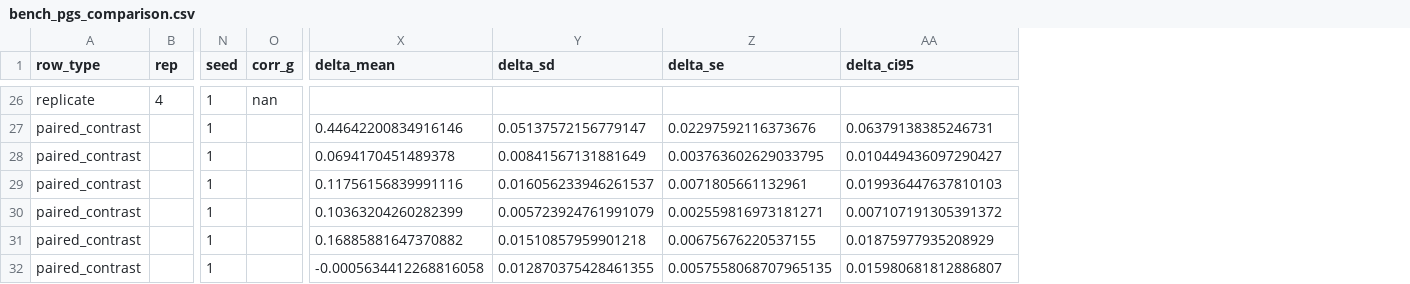
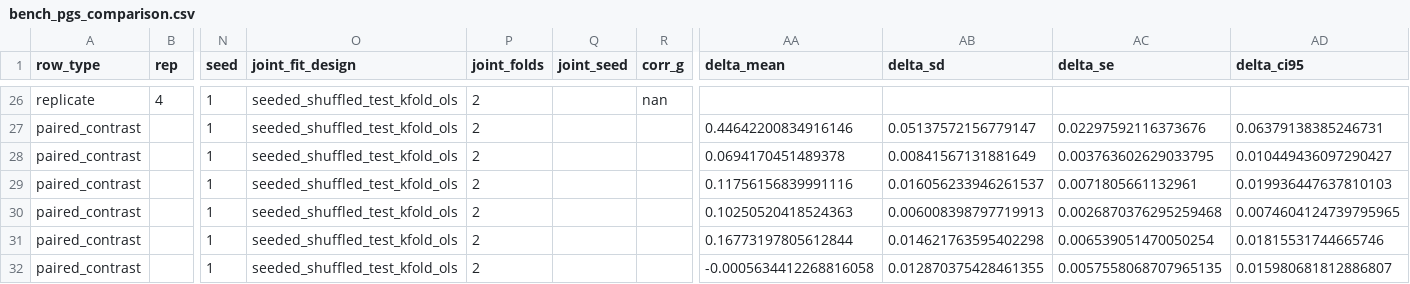
Before and after one commit to bvilhjal/ltpred, a CSV file: benchmarks/bench_pgs_comparison.csv, drawn as a sheet; only a part is shown, gaps mark what is left out; addresses are those after the commit; the diff covers the shown part only; the diff names each change by its address in the sheet, - before the commit and + after, or states it on an @@ line.

```diff
--- a/benchmarks/bench_pgs_comparison.csv
+++ b/benchmarks/bench_pgs_comparison.csv
+column O (joint_fit_design), rows 26-32: all seeded_shuffled_test_kfold_ols
+column P (joint_folds), rows 26-32: all 2
+column Q (joint_seed), empty
-AA30 (delta_mean): 0.10363204260282399
+AA30 (delta_mean): 0.10250520418524363
-AB30 (delta_sd): 0.005723924761991079
+AB30 (delta_sd): 0.006008398797719913
-AC30 (delta_se): 0.002559816973181271
+AC30 (delta_se): 0.0026870376295259468
-AD30 (delta_ci95): 0.007107191305391372
+AD30 (delta_ci95): 0.0074604124739795965
-AA31 (delta_mean): 0.16885881647370882
+AA31 (delta_mean): 0.16773197805612844
-AB31 (delta_sd): 0.01510857959901218
+AB31 (delta_sd): 0.014621763595402298
-AC31 (delta_se): 0.00675676220537155
+AC31 (delta_se): 0.006539051470050254
-AD31 (delta_ci95): 0.01875977935208929
+AD31 (delta_ci95): 0.01815531744665746
```
Also changed, not shown: 15 edited cells elsewhere in this file, benchmarks/bench_ltfhplus_compare.csv, benchmarks/bench_ltfhplus_compare_1thread.csv, 33 other files.
